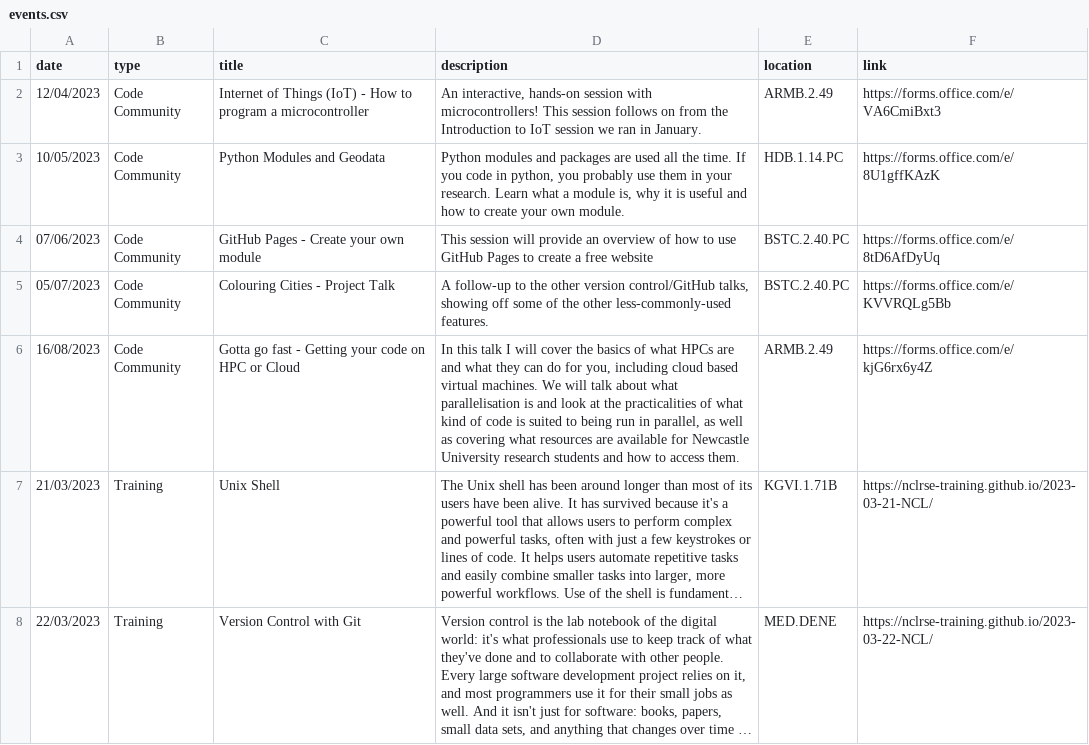
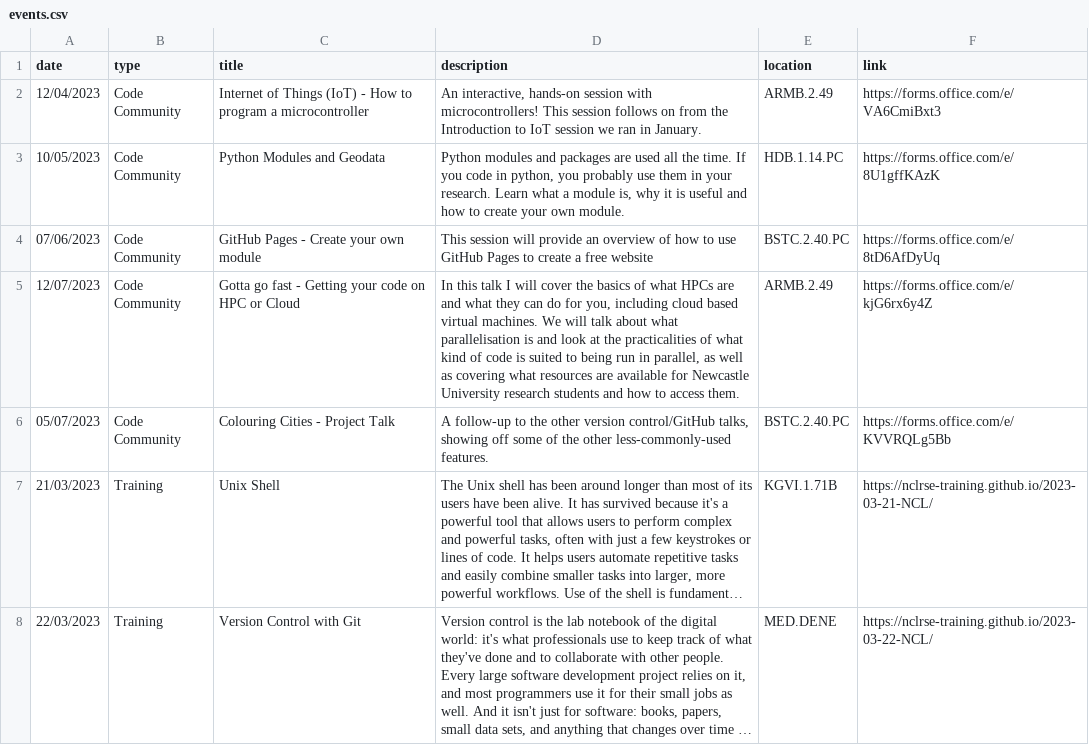
Before and after one commit to NewcastleRSE/rse-team-website, a CSV file: _data/events.csv, drawn as a sheet; only a part is shown; long unchanged cells end in …; removed rows and columns are numbered as before the commit, all else as after; the diff names each change by its address in the sheet, - before the commit and + after, or states it on an @@ line.

Commit message:
Update events.csv

```diff
--- a/_data/events.csv
+++ b/_data/events.csv
+row 5: 12/07/2023 | Code Community | Gotta go fast - Getting your code on HPC or Cloud | In this talk I will cover the basics of what HPCs are and what they can do for you, including cloud based virtual machines. We will talk about what parallelisation is and look at the practicalities of what kind of code is suited to being run in parallel, as well as covering what resources are available for Newcastle University research students and how to access them. | ARMB.2.49 | https://forms.office.com/e/kjG6rx6y4Z
-row 6: 16/08/2023 | Code Community | Gotta go fast - Getting your code on HPC or Cloud | In this talk I will cover the basics of what HPCs are and what they can do for you, including cloud based virtual machines. We will talk about what parallelisation is and look at the practicalities of what kind of code is suited to being run in parallel, as well as covering what resources are available for Newcastle University research students and how to access them. | ARMB.2.49 | https://forms.office.com/e/kjG6rx6y4Z
```
